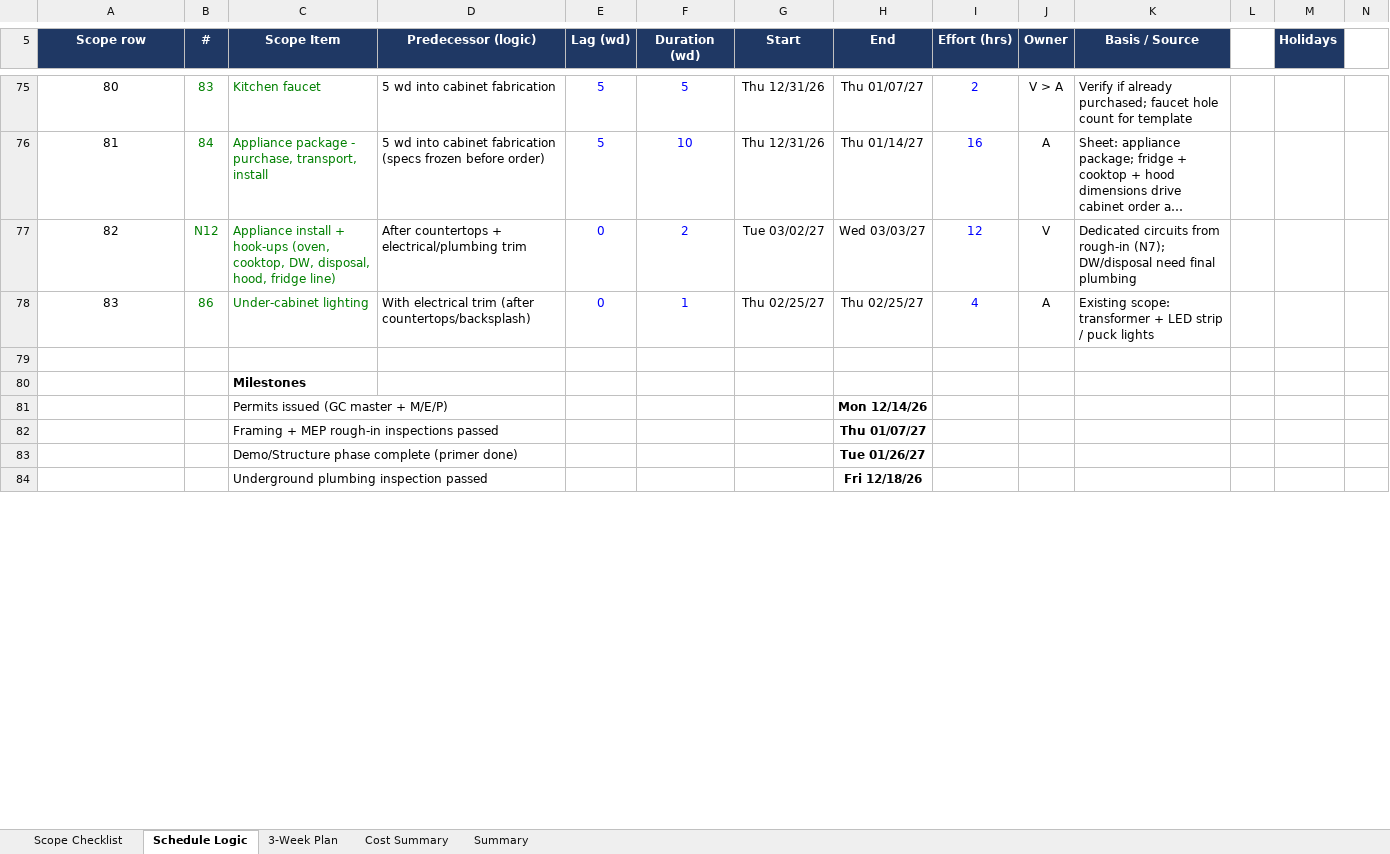
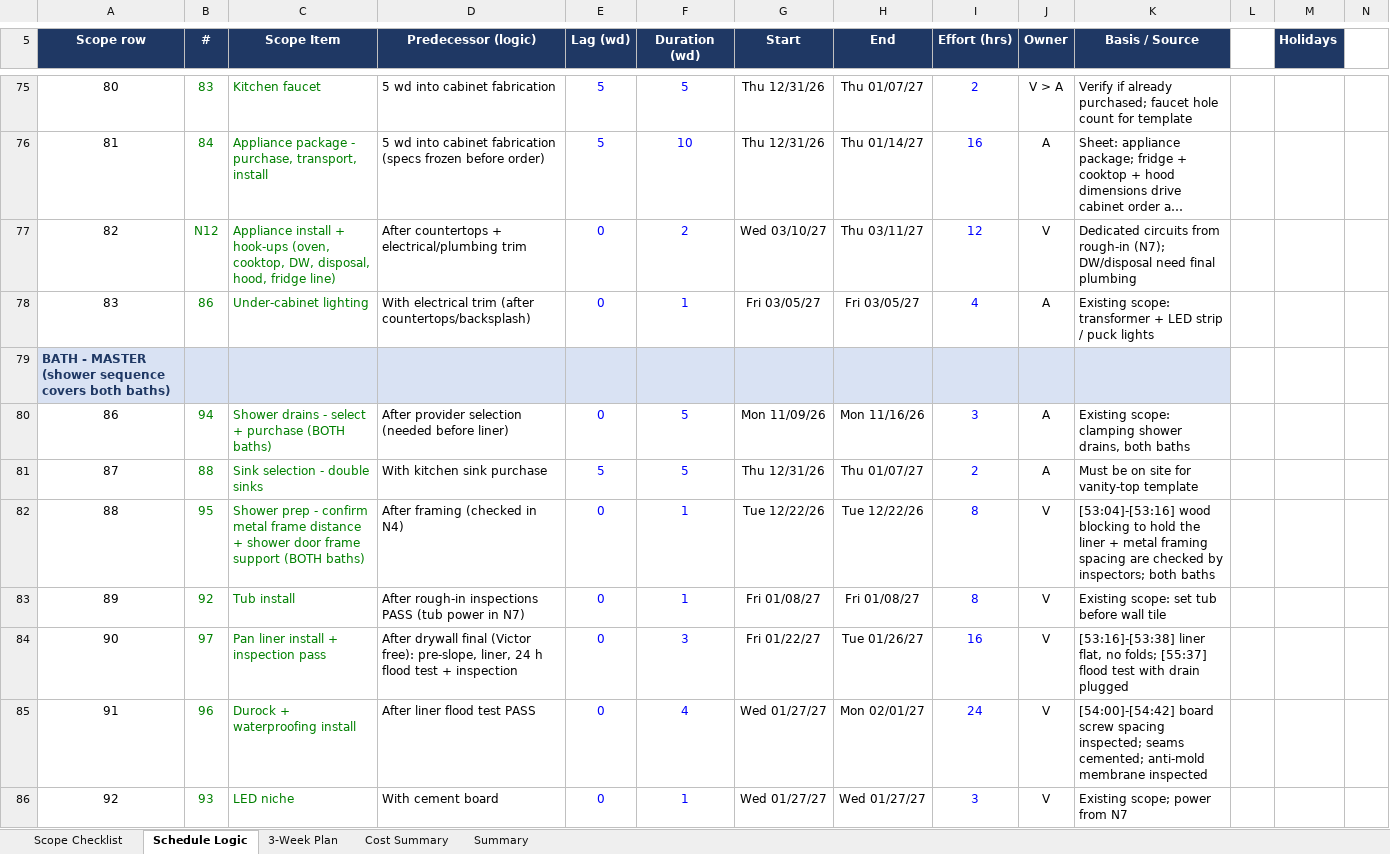
Before and after one commit to rcacunnag-ctrl/General, an Excel workbook: Property_Scope_Plan_Jupiter_v2.xlsx, sheet Schedule Logic, drawn as a sheet; only a part is shown, gaps mark what is left out; the shorter side is filled out with more unchanged rows; long unchanged cells end in …; values as stored, in another font and other column widths than the file's, no borders; the diff covers the shown part only; the diff names each change by its address in the sheet, - before the commit and + after, or states it on an @@ line.

```diff
--- a/Property_Scope_Plan_Jupiter_v2.xlsx (sheet Schedule Logic)
+++ b/Property_Scope_Plan_Jupiter_v2.xlsx (sheet Schedule Logic)
-G77 (Start): Tue 03/02/27
+G77 (Start): Wed 03/10/27
-H77 (End): Wed 03/03/27
+H77 (End): Thu 03/11/27
-G78 (Start): Thu 02/25/27
+G78 (Start): Fri 03/05/27
-H78 (End): Thu 02/25/27
+H78 (End): Fri 03/05/27
+row 79: BATH - MASTER (shower sequence covers both baths)
+row 80: 86 | 94 | Shower drains - select + purchase (BOTH baths) | After provider selection (needed before liner) | 0 | 5 | Mon 11/09/26 | Mon 11/16/26 | 3 | A | Existing scope: clamping shower drains, both baths
+row 81: 87 | 88 | Sink selection - double sinks | With kitchen sink purchase | 5 | 5 | Thu 12/31/26 | Thu 01/07/27 | 2 | A | Must be on site for vanity-top template
+row 82: 88 | 95 | Shower prep - confirm metal frame distance + shower door frame support (BOTH baths) | After framing (checked in N4) | 0 | 1 | Tue 12/22/26 | Tue 12/22/26 | 8 | V | [53:04]-[53:16] wood blocking to hold the liner + metal framing spacing are checked by inspectors; both baths
+row 83: 89 | 92 | Tub install | After rough-in inspections PASS (tub power in N7) | 0 | 1 | Fri 01/08/27 | Fri 01/08/27 | 8 | V | Existing scope: set tub before wall tile
+row 84: 90 | 97 | Pan liner install + inspection pass | After drywall final (Victor free): pre-slope, liner, 24 h flood test + inspection | 0 | 3 | Fri 01/22/27 | Tue 01/26/27 | 16 | V | [53:16]-[53:38] liner flat, no folds; [55:37] flood test with drain plugged
+row 85: 91 | 96 | Durock + waterproofing install | After liner flood test PASS | 0 | 4 | Wed 01/27/27 | Mon 02/01/27 | 24 | V | [54:00]-[54:42] board screw spacing inspected; seams cemented; anti-mold membrane inspected
+row 86: 92 | 93 | LED niche | With cement board | 0 | 1 | Wed 01/27/27 | Wed 01/27/27 | 3 | V | Existing scope; power from N7
```
Also changed, not shown: 34 added rows, 1 removed row and 39 edited cells elsewhere in this sheet, sheet Scope Checklist, sheet Summary, hidden cells.
